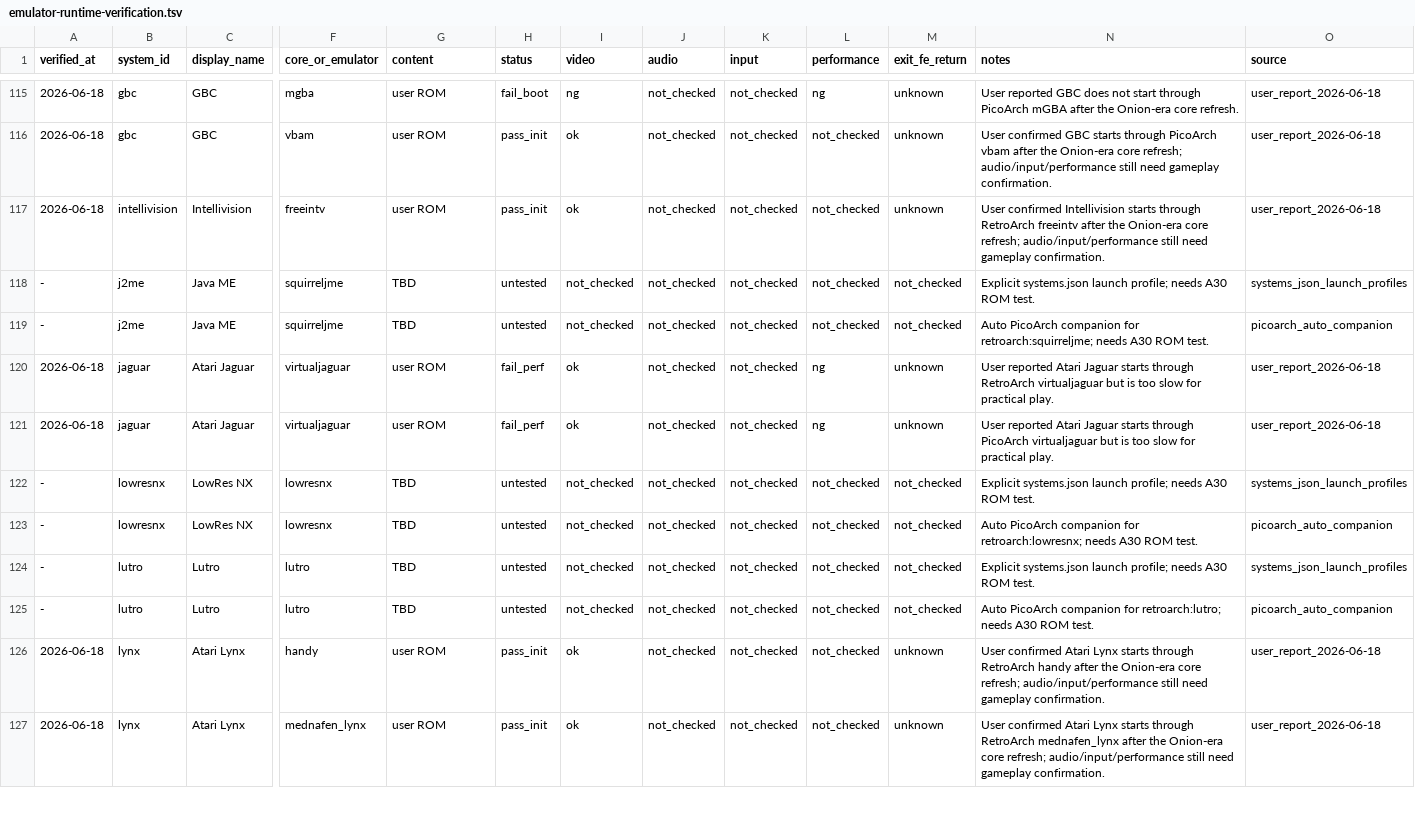
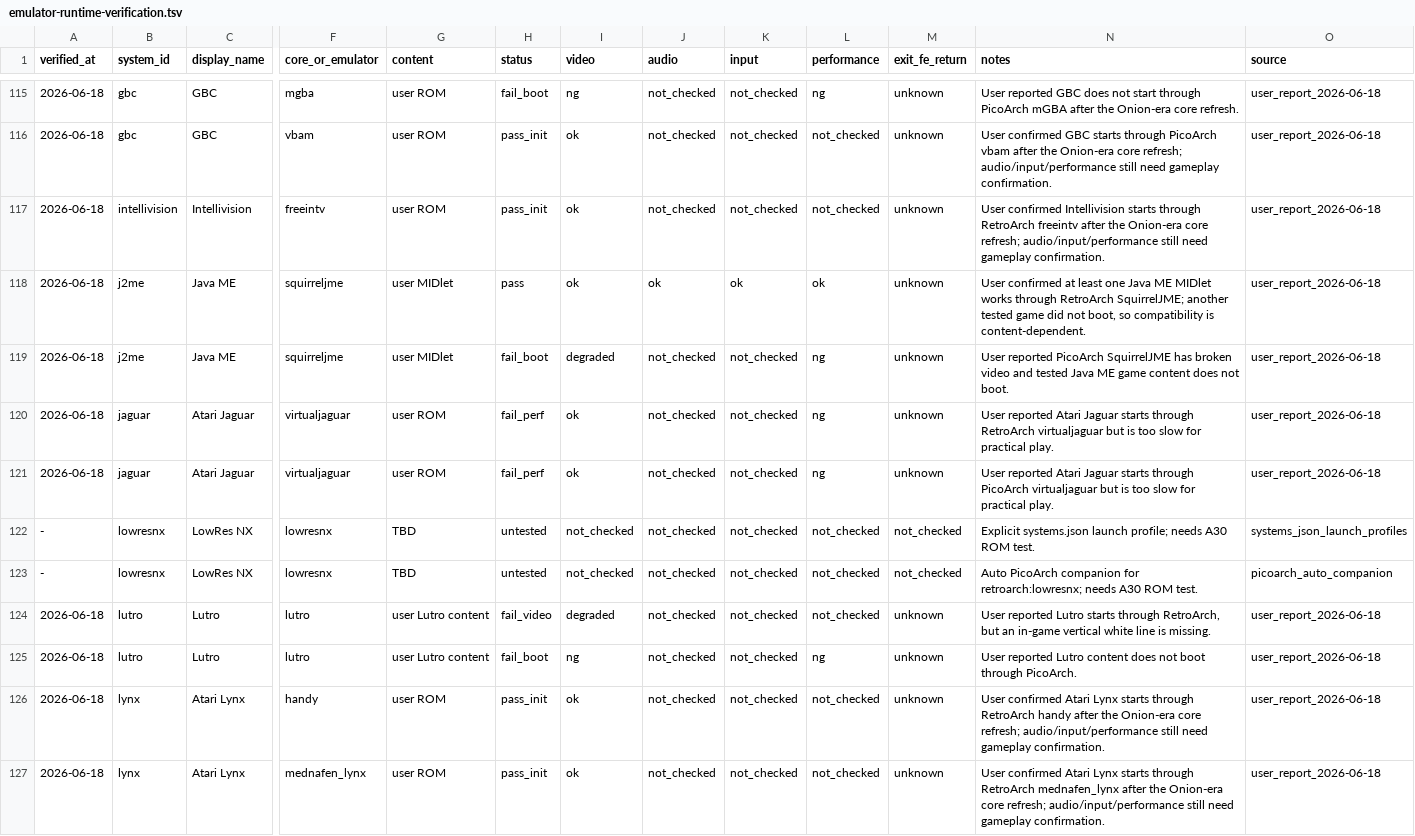
Before and after one commit to game-de-it/plumOS-A30, a TSV file: docs/emulator-runtime-verification.tsv, drawn as a sheet; only a part is shown, gaps mark what is left out; removed rows and columns are numbered as before the commit, all else as after; rows hold the shown columns only; the diff names each change by its address in the sheet, - before the commit and + after, or states it on an @@ line.

Commit message:
Record Java ME Lutro runtime verification
Context: Java ME and Lutro were tested after adding legal/free test content candidates.

Changed: Mark Java ME RetroArch SquirrelJME as pass with content-dependent compatibility note, Java ME PicoArch as fail_boot with video issues, Lutro RetroArch as fail_video, and Lutro PicoArch as fail_boot. Regenerate FE libretro target statuses.

Verified: TSV column counts are consistent; FE libretro target statuses match runtime verification with no missing/mismatch rows; git diff --check passed.

```diff
--- a/docs/emulator-runtime-verification.tsv
+++ b/docs/emulator-runtime-verification.tsv
-row 118: - | j2me | Java ME | squirreljme | TBD | untested | not_checked | not_checked | not_checked | not_checked | not_checked | Explicit systems.json launch profile; needs A30 ROM test. | systems_json_launch_profiles
+row 118: 2026-06-18 | j2me | Java ME | squirreljme | user MIDlet | pass | ok | ok | ok | ok | unknown | User confirmed at least one Java ME MIDlet works through RetroArch SquirrelJME; another tested game did not boot, so compatibility is content-dependent. | user_report_2026-06-18
-A119 (verified_at): -
+A119 (verified_at): 2026-06-18
-G119 (content): TBD
+G119 (content): user MIDlet
-H119 (status): untested
+H119 (status): fail_boot
-I119 (video): not_checked
+I119 (video): degraded
-L119 (performance): not_checked
+L119 (performance): ng
-M119 (exit_fe_return): not_checked
+M119 (exit_fe_return): unknown
-N119 (notes): Auto PicoArch companion for retroarch:squirreljme; needs A30 ROM test.
+N119 (notes): User reported PicoArch SquirrelJME has broken video and tested Java ME game content does not boot.
-O119 (source): picoarch_auto_companion
+O119 (source): user_report_2026-06-18
-A124:A125 (verified_at): -
+A124:A125 (verified_at): 2026-06-18
-G124:G125 (content): TBD
+G124:G125 (content): user Lutro content
-H124 (status): untested
+H124 (status): fail_video
-I124 (video): not_checked
+I124 (video): degraded
-M124:M125 (exit_fe_return): not_checked
+M124:M125 (exit_fe_return): unknown
-N124 (notes): Explicit systems.json launch profile; needs A30 ROM test.
+N124 (notes): User reported Lutro starts through RetroArch, but an in-game vertical white line is missing.
-O124 (source): systems_json_launch_profiles
+O124 (source): user_report_2026-06-18
-H125 (status): untested
+H125 (status): fail_boot
-I125 (video): not_checked
+I125 (video): ng
-L125 (performance): not_checked
+L125 (performance): ng
-N125 (notes): Auto PicoArch companion for retroarch:lutro; needs A30 ROM test.
+N125 (notes): User reported Lutro content does not boot through PicoArch.
-O125 (source): picoarch_auto_companion
+O125 (source): user_report_2026-06-18
```
Also changed, not shown: docs/emulator-fe-libretro-targets.tsv.
